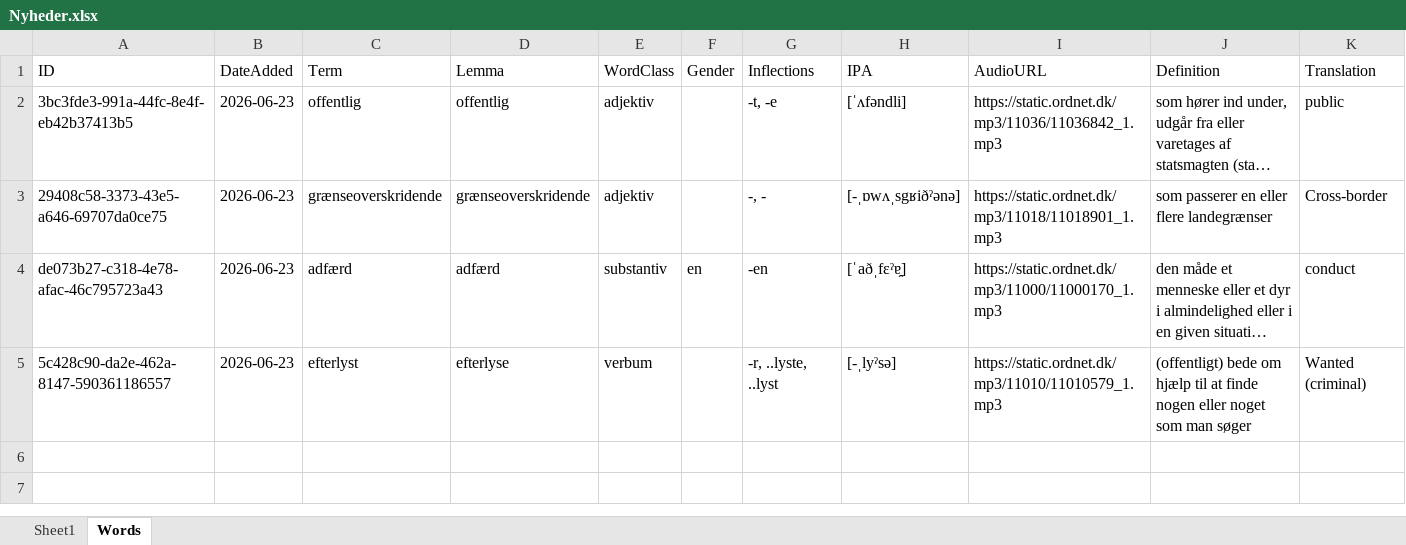
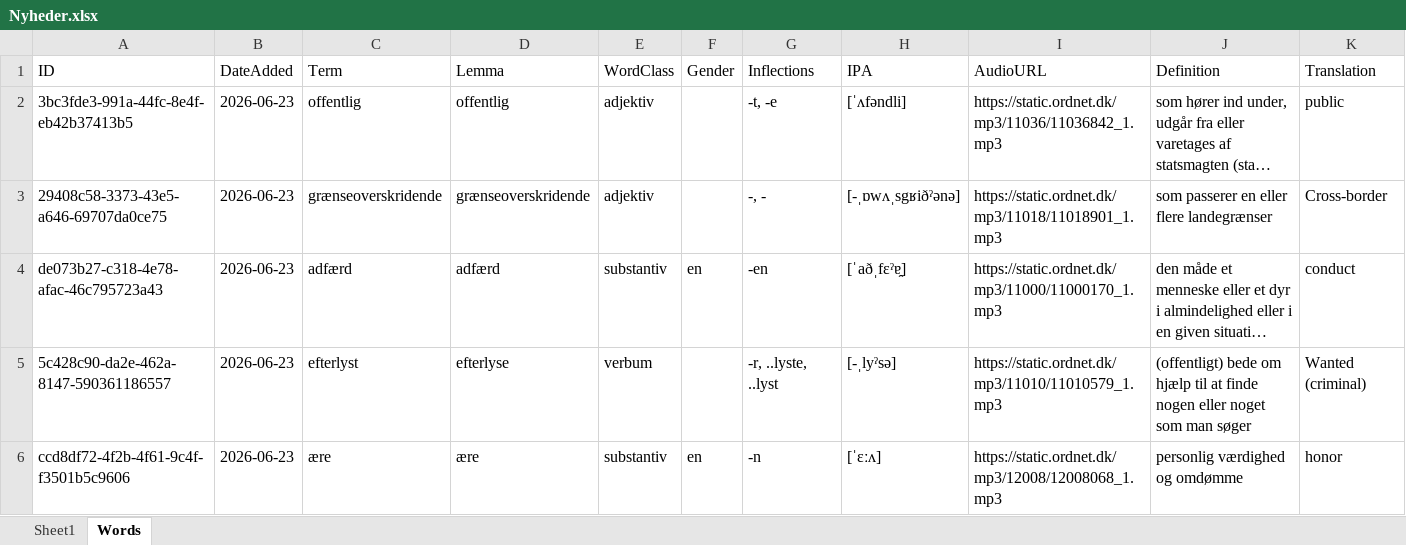
Before and after one commit to oopiooffioinolis/Roedspaette, an Excel workbook: sets/Nyheder.xlsx, sheet Words, drawn as a sheet; only a part is shown; long unchanged cells end in …; values as stored, in another font and other column widths than the file's, no borders; rows hold the shown columns only; the diff names each change by its address in the sheet, - before the commit and + after, or states it on an @@ line.

Commit message:
Add word "ære" to Nyheder.xlsx

```diff
--- a/sets/Nyheder.xlsx (sheet Words)
+++ b/sets/Nyheder.xlsx (sheet Words)
+row 6: ccd8df72-4f2b-4f61-9c4f-f3501b5c9606 | 2026-06-23 | ære | ære | substantiv | en | -n | [ˈεːʌ] | https://static.ordnet.dk/mp3/12008/12008068_1.mp3 | personlig værdighed og omdømme | honor
```
